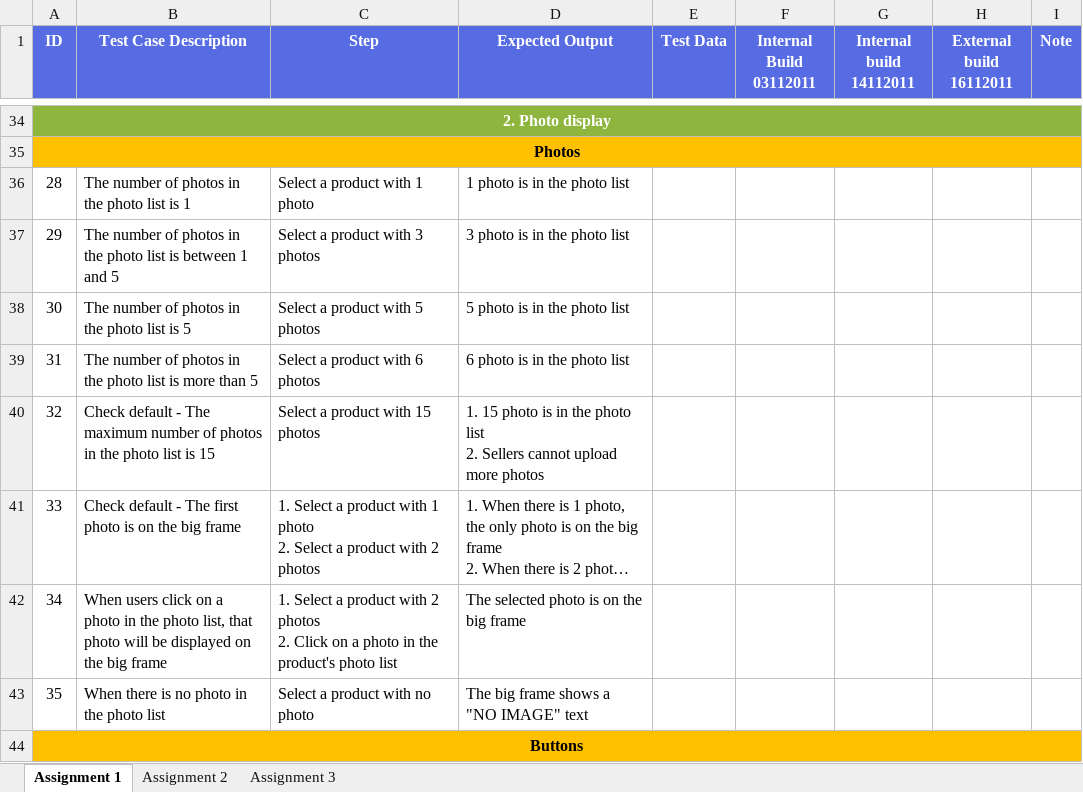
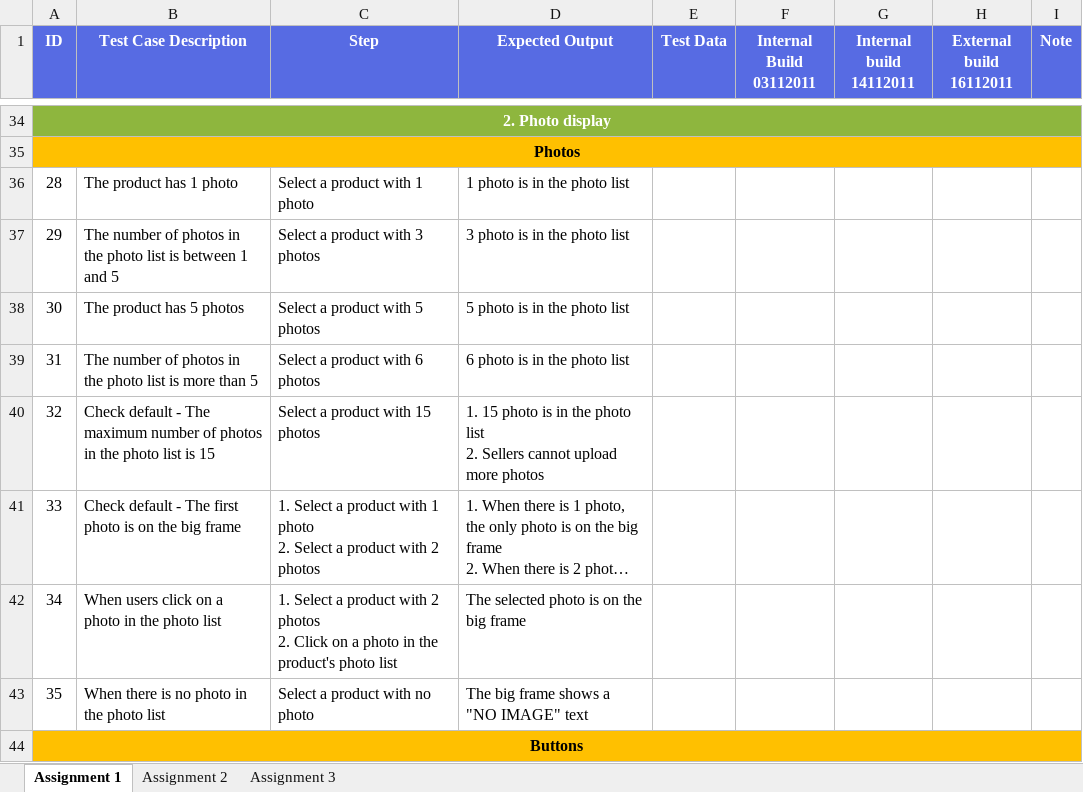
Before and after one commit to honganh1206/NashTech_Homework, an Excel workbook: Middle Assignment 1/TestDesignTechique1_PhamHongAnh.xlsx, sheet Assignment 1, drawn as a sheet; only a part is shown, gaps mark what is left out; long unchanged cells end in …; values as stored, in another font and other column widths than the file's, no borders; the diff names each change by its address in the sheet, - before the commit and + after, or states it on an @@ line.

Commit message:
Little adjustment

```diff
--- a/Middle Assignment 1/TestDesignTechique1_PhamHongAnh.xlsx (sheet Assignment 1)
+++ b/Middle Assignment 1/TestDesignTechique1_PhamHongAnh.xlsx (sheet Assignment 1)
-B36 (Test Case Description): The number of photos in the photo list is 1
+B36 (Test Case Description): The product has 1 photo
-B38 (Test Case Description): The number of photos in the photo list is 5
+B38 (Test Case Description): The product has 5 photos
-B42 (Test Case Description): …the photo list, that photo will be displayed on the big frame
+B42 (Test Case Description): …the photo list
```
